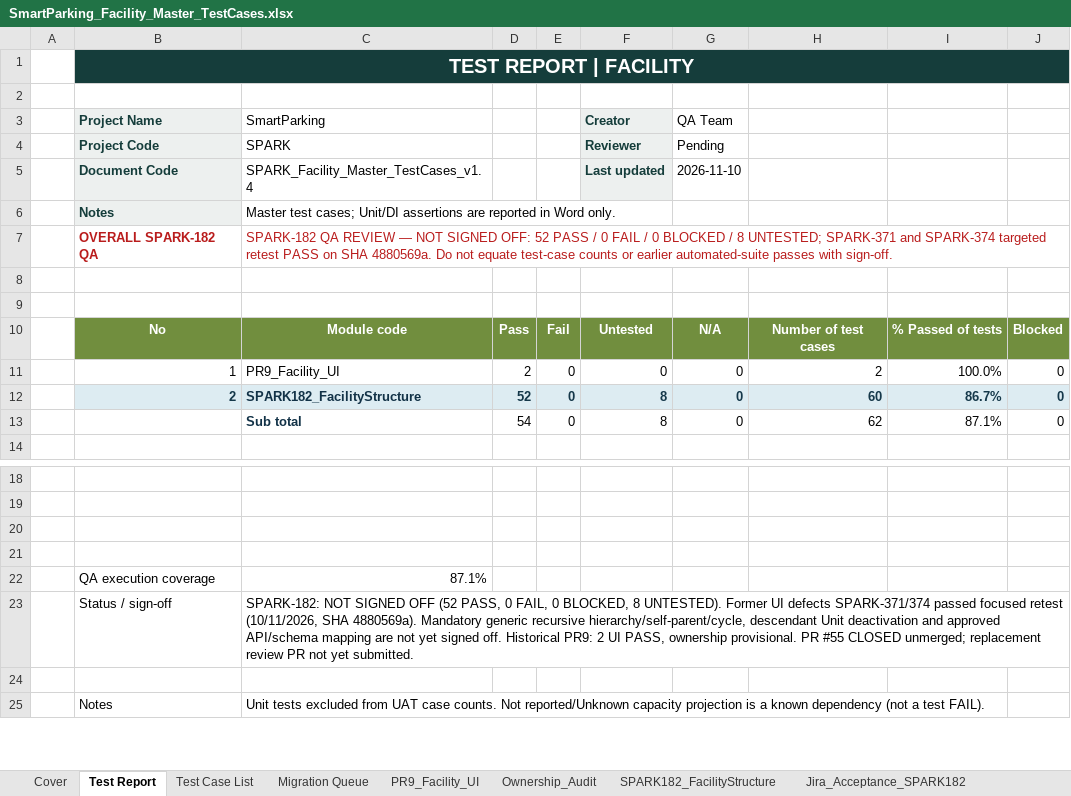
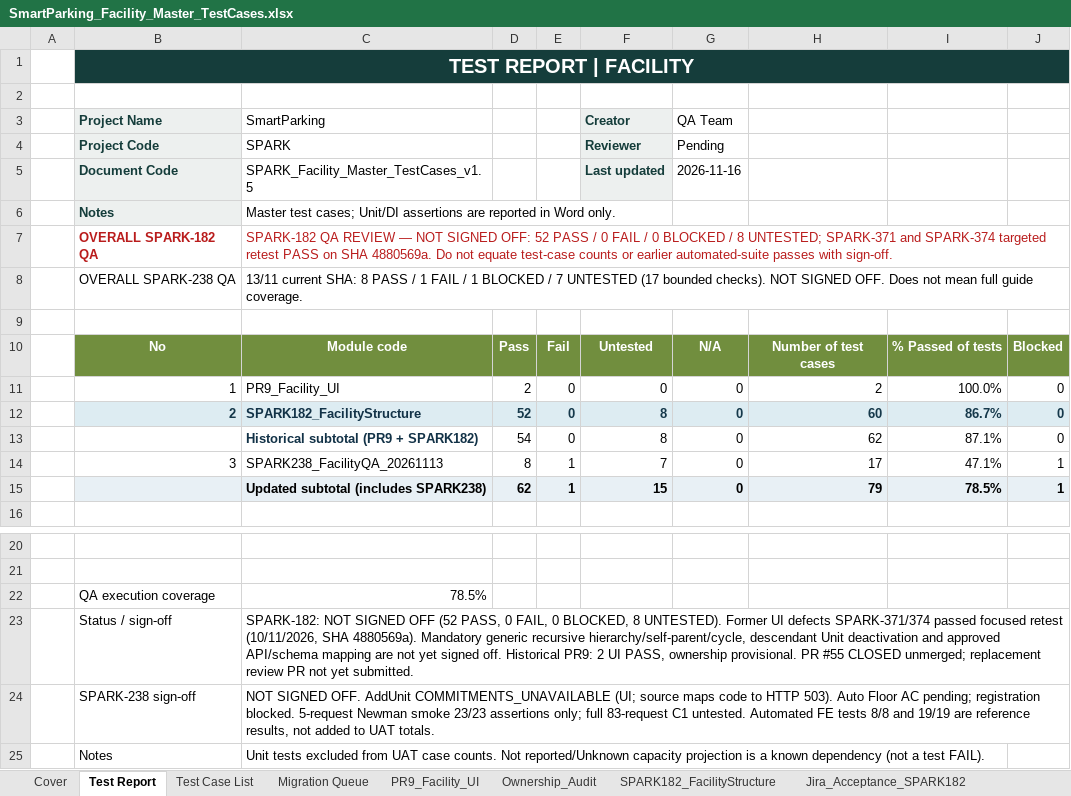
Before and after one commit to Quangthm/Mock-Project-Smart-Parking, an Excel workbook: docs/04-testing/test-cases/SmartParking_Facility_Master_TestCases.xlsx, sheet Test Report, drawn as a sheet; only a part is shown, gaps mark what is left out; values as stored, in another font and other column widths than the file's, no borders; removed rows and columns are numbered as before the commit, all else as after; the diff names each change by its address in the sheet, - before the commit and + after, or states it on an @@ line.

Commit message:
test(qa): document SPARK-182 and SPARK-284 Long QA review

```diff
--- a/docs/04-testing/test-cases/SmartParking_Facility_Master_TestCases.xlsx (sheet Test Report)
+++ b/docs/04-testing/test-cases/SmartParking_Facility_Master_TestCases.xlsx (sheet Test Report)
-C5 (SmartParking): SPARK_Facility_Master_TestCases_v1.4
+C5 (SmartParking): SPARK_Facility_Master_TestCases_v1.5
-G5 (QA Team): 2026-11-10
+G5 (QA Team): 2026-11-16
-row 8: (empty)
+row 8:  | OVERALL SPARK-238 QA | 13/11 current SHA: 8 PASS / 1 FAIL / 1 BLOCKED / 7 UNTESTED (17 bounded checks). NOT SIGNED OFF. Does not mean full guide coverage.
-C13 (SmartParking): Sub total
+C13 (SmartParking): Historical subtotal (PR9 + SPARK182)
+row 14:  | 3 | SPARK238_FacilityQA_20261113 | 8 | 1 | 7 | 0 | 17 | 47.1% | 1
+row 15:  |  | Updated subtotal (includes SPARK238) | 62 | 1 | 15 | 0 | 79 | 78.5% | 1
-row 22: (empty)
+row 22:  | QA execution coverage | 78.5%
-row 21: (empty)
-row 22:  | QA execution coverage | 87.1%
-row 24: (empty)
+row 24:  | SPARK-238 sign-off | NOT SIGNED OFF. AddUnit COMMITMENTS_UNAVAILABLE (UI; source maps code to HTTP 503). Auto Floor AC pending; registration blocked. 5-request Newman smoke 23/23 assertions only; full 83-request C1 untested. Automated FE tests 8/8 and 19/19 are reference results, not added to UAT totals.
```
Also changed, not shown: sheet Cover, sheet Test Case List, other sheet tabs, 1 other file.
